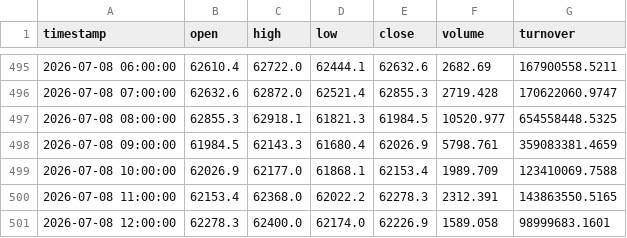
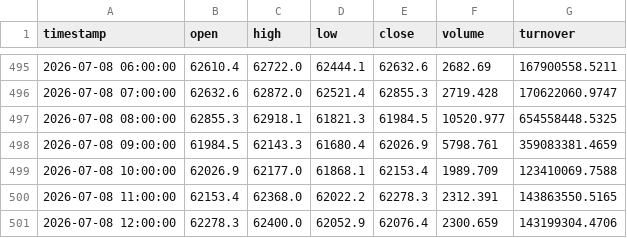
Before and after one commit to dbm4r/BybitTradingBot, a CSV file: data/historical/BTCUSDT_1h.csv, drawn as a sheet; only a part is shown, gaps mark what is left out.

```diff
--- a/data/historical/BTCUSDT_1h.csv
+++ b/data/historical/BTCUSDT_1h.csv
@@ -500,2 +500,2 @@ timestamp,open,high,low,close,volume,turnover
 2026-07-08 11:00:00,62153.4,62368.0,62022.2,62278.3,2312.391,143863550.5165
-2026-07-08 12:00:00,62278.3,62400.0,62174.0,62226.9,1589.058,98999683.1601
+2026-07-08 12:00:00,62278.3,62400.0,62052.9,62076.4,2300.659,143199304.4706
```
Also changed, not shown: results/equity_curve.csv, results/trades.csv, 6 other files.
